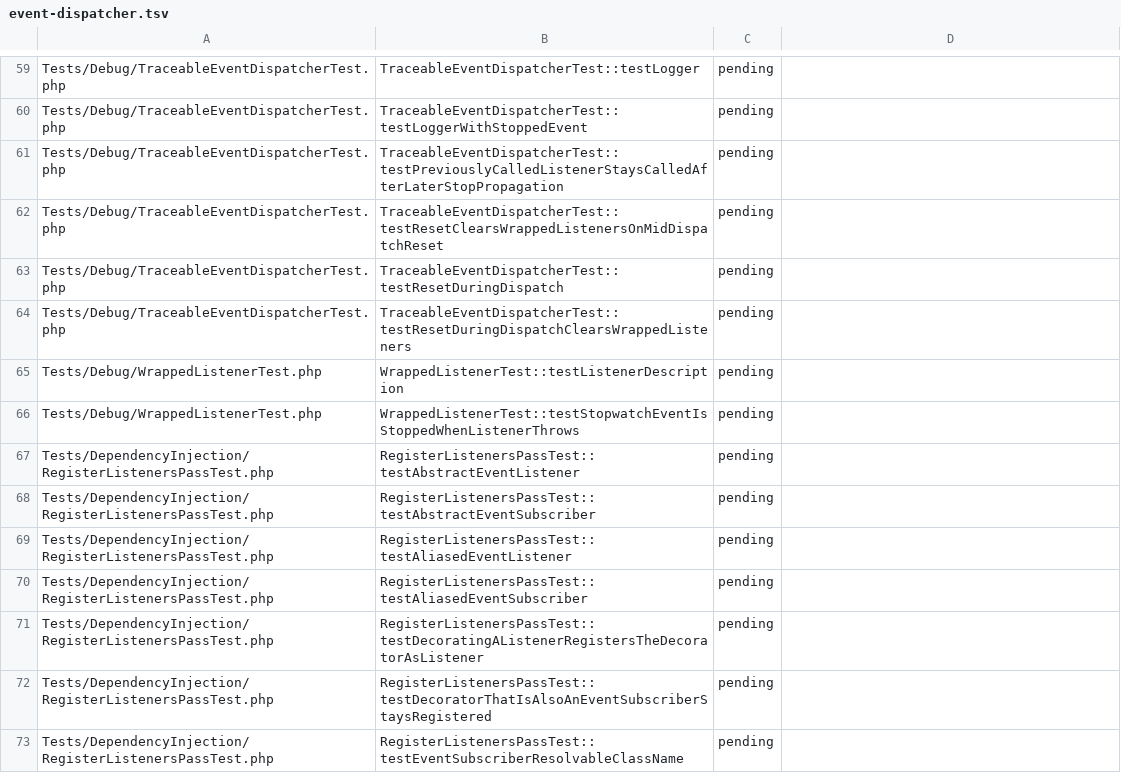
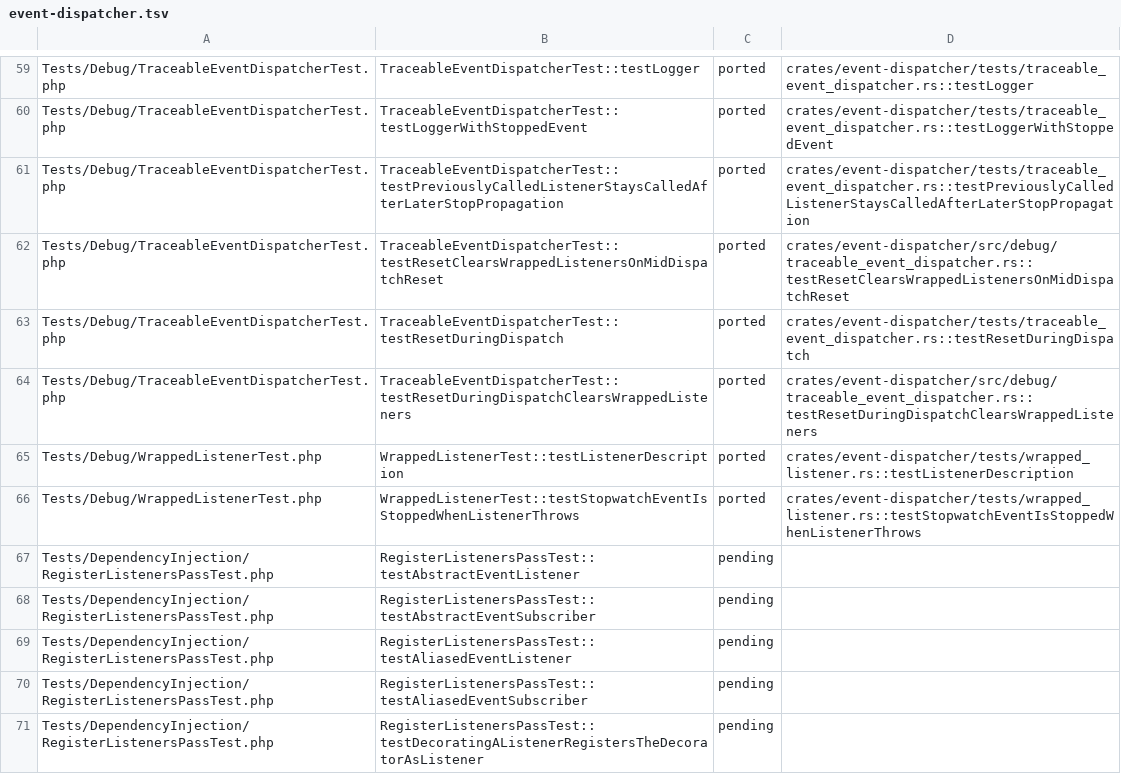
Before and after one commit to D-Nations/symfony-rs, a TSV file: parity/symfony/event-dispatcher.tsv, drawn as a sheet; only a part is shown, gaps mark what is left out; the shorter side is filled out with more unchanged rows; the diff covers the shown part only; the diff names each change by its address in the sheet, - before the commit and + after, or states it on an @@ line.

```diff
--- a/parity/symfony/event-dispatcher.tsv
+++ b/parity/symfony/event-dispatcher.tsv
-C59:C66: pending
+C59:C66: ported
-D59: (empty)
+D59: crates/event-dispatcher/tests/traceable_event_dispatcher.rs::testLogger
-D60: (empty)
+D60: crates/event-dispatcher/tests/traceable_event_dispatcher.rs::testLoggerWithStoppedEvent
-D61: (empty)
+D61: crates/event-dispatcher/tests/traceable_event_dispatcher.rs::testPreviouslyCalledListenerStaysCalledAfterLaterStopPropagation
-D62: (empty)
+D62: crates/event-dispatcher/src/debug/traceable_event_dispatcher.rs::testResetClearsWrappedListenersOnMidDispatchReset
-D63: (empty)
+D63: crates/event-dispatcher/tests/traceable_event_dispatcher.rs::testResetDuringDispatch
-D64: (empty)
+D64: crates/event-dispatcher/src/debug/traceable_event_dispatcher.rs::testResetDuringDispatchClearsWrappedListeners
-D65: (empty)
+D65: crates/event-dispatcher/tests/wrapped_listener.rs::testListenerDescription
-D66: (empty)
+D66: crates/event-dispatcher/tests/wrapped_listener.rs::testStopwatchEventIsStoppedWhenListenerThrows
```
Also changed, not shown: 56 edited cells elsewhere in this file, parity/sources.tsv, 15 other files.
